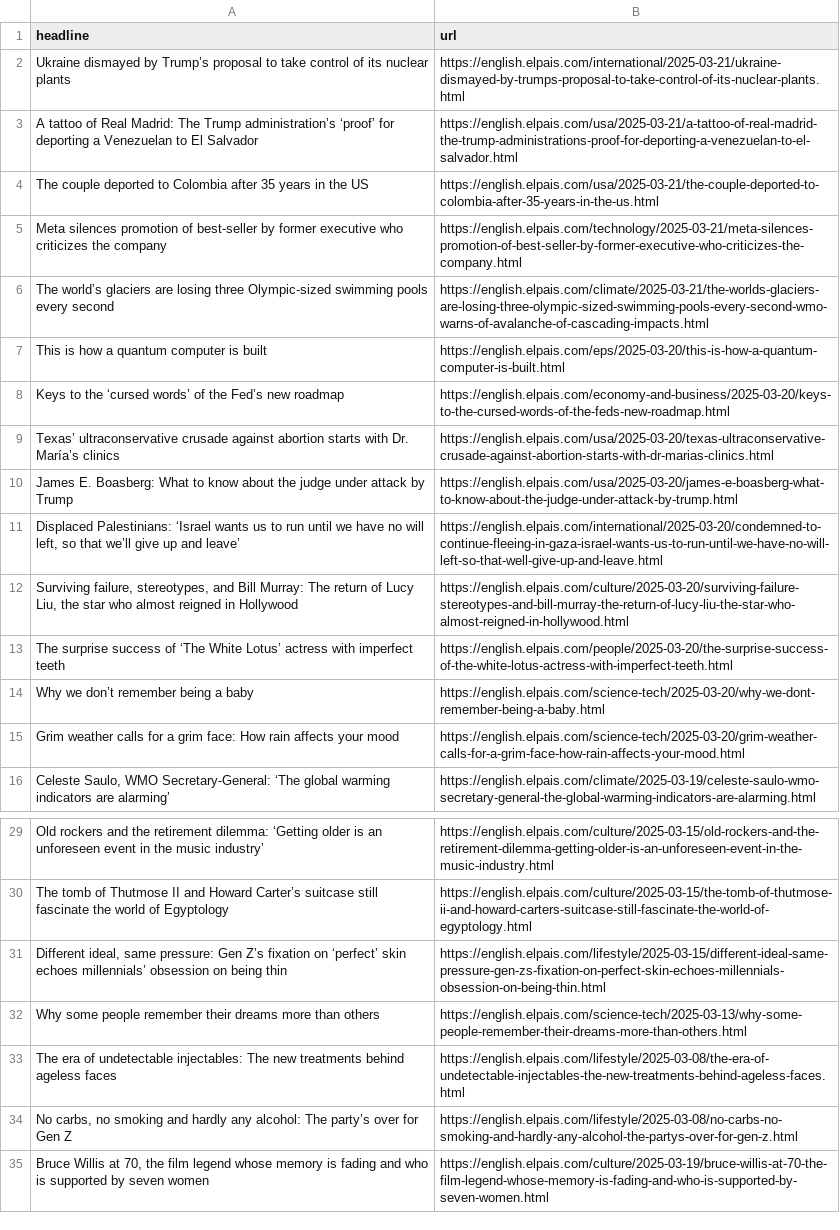
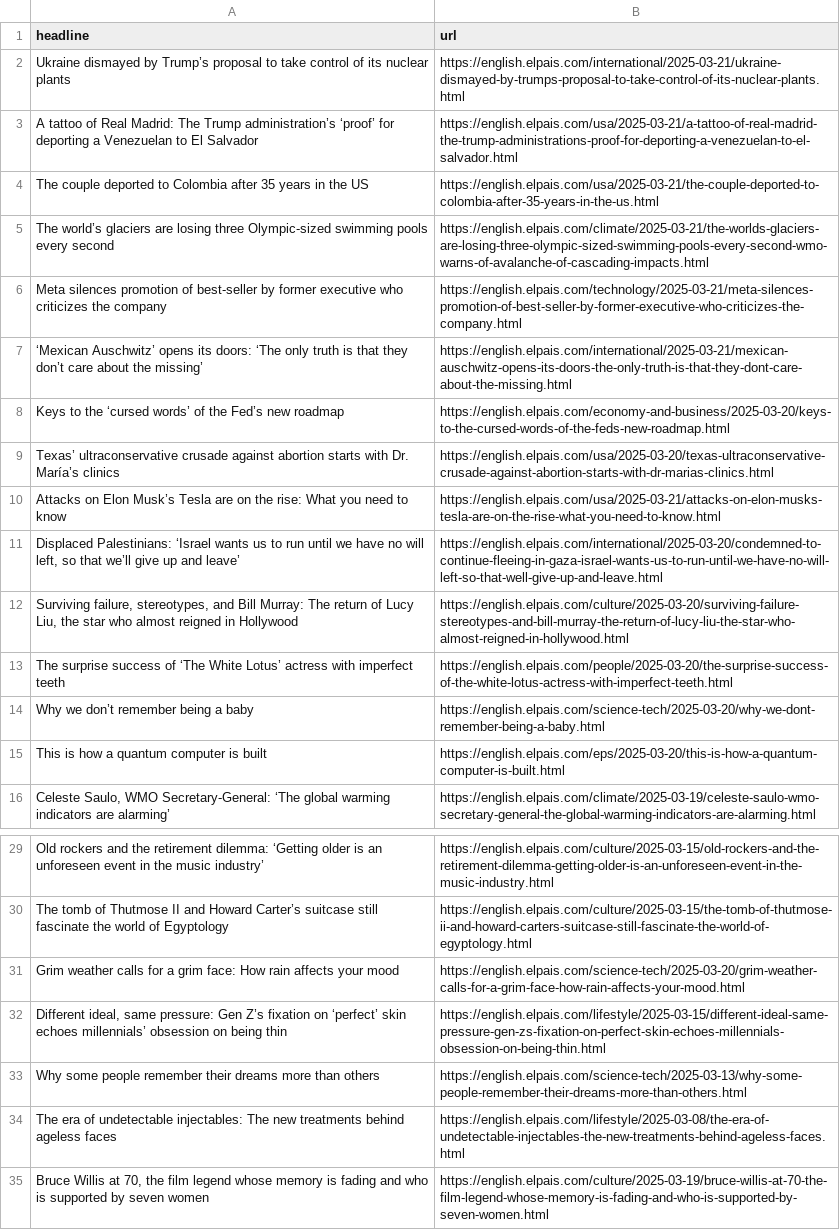
Before and after one commit to rtalabong/el-pais-scraper, a CSV file: headlines.csv, drawn as a sheet; only a part is shown, gaps mark what is left out.

```diff
--- a/headlines.csv
+++ b/headlines.csv
@@ -4,8 +4,8 @@ A tattoo of Real Madrid: The Trump administration’s ‘proof’ for deporting
 The couple deported to Colombia after 35 years in the US,https://english.elpais.com/usa/2025-03-21/the-couple-deported-to-colombia-after-35-years-in-the-us.html
+The world’s glaciers are losing three Olympic-sized swimming pools every second,https://english.elpais.com/climate/2025-03-21/the-worlds-glaciers-are-losing-three-olympic-sized-swimming-pools-every-second-wmo-warns-of-avalanche-of-cascading-impacts.html
 Meta silences promotion of best-seller by former executive who criticizes the company,https://english.elpais.com/technology/2025-03-21/meta-silences-promotion-of-best-seller-by-former-executive-who-criticizes-the-company.html
-The world’s glaciers are losing three Olympic-sized swimming pools every second,https://english.elpais.com/climate/2025-03-21/the-worlds-glaciers-are-losing-three-olympic-sized-swimming-pools-every-second-wmo-warns-of-avalanche-of-cascading-impacts.html
-This is how a quantum computer is built,https://english.elpais.com/eps/2025-03-20/this-is-how-a-quantum-computer-is-built.html
+‘Mexican Auschwitz’ opens its doors: ‘The only truth is that they don’t care about the missing’,https://english.elpais.com/international/2025-03-21/mexican-auschwitz-opens-its-doors-the-only-truth-is-that-they-dont-care-about-the-missing.html
 Keys to the ‘cursed words’ of the Fed’s new roadmap,https://english.elpais.com/economy-and-business/2025-03-20/keys-to-the-cursed-words-of-the-feds-new-roadmap.html
 Texas’ ultraconservative crusade against abortion starts with Dr. María’s clinics,https://english.elpais.com/usa/2025-03-20/texas-ultraconservative-crusade-against-abortion-starts-with-dr-marias-clinics.html
-James E. Boasberg: What to know about the judge under attack by Trump,https://english.elpais.com/usa/2025-03-20/james-e-boasberg-what-to-know-about-the-judge-under-attack-by-trump.html
+Attacks on Elon Musk’s Tesla are on the rise: What you need to know,https://english.elpais.com/usa/2025-03-21/attacks-on-elon-musks-tesla-are-on-the-rise-what-you-need-to-know.html
 "Displaced Palestinians: ‘Israel wants us to run until we have no will left, so that we’ll give up and leave’",https://english.elpais.com/international/2025-03-20/condemned-to-continue-fleeing-in-gaza-israel-wants-us-to-run-until-we-have-no-will-left-so-that-well-give-up-and-leave.html
@@ -14,3 +14,3 @@ The surprise success of ‘The White Lotus’ actress with imperfect teeth,https
 Why we don’t remember being a baby,https://english.elpais.com/science-tech/2025-03-20/why-we-dont-remember-being-a-baby.html
-Grim weather calls for a grim face: How rain affects your mood,https://english.elpais.com/science-tech/2025-03-20/grim-weather-calls-for-a-grim-face-how-rain-affects-your-mood.html
+This is how a quantum computer is built,https://english.elpais.com/eps/2025-03-20/this-is-how-a-quantum-computer-is-built.html
 "Celeste Saulo, WMO Secretary-General: ‘The global warming indicators are alarming’",https://english.elpais.com/climate/2025-03-19/celeste-saulo-wmo-secretary-general-the-global-warming-indicators-are-alarming.html
@@ -30,2 +30,3 @@ Old rockers and the retirement dilemma: ‘Getting older is an unforeseen event
 The tomb of Thutmose II and Howard Carter’s suitcase still fascinate the world of Egyptology,https://english.elpais.com/culture/2025-03-15/the-tomb-of-thutmose-ii-and-howard-carters-suitcase-still-fascinate-the-world-of-egyptology.html
+Grim weather calls for a grim face: How rain affects your mood,https://english.elpais.com/science-tech/2025-03-20/grim-weather-calls-for-a-grim-face-how-rain-affects-your-mood.html
 "Different ideal, same pressure: Gen Z’s fixation on ‘perfect’ skin echoes millennials’ obsession on being thin",https://english.elpais.com/lifestyle/2025-03-15/different-ideal-same-pressure-gen-zs-fixation-on-perfect-skin-echoes-millennials-obsession-on-being-thin.html
@@ -33,3 +34,2 @@ Why some people remember their dreams more than others,https://english.elpais.co
 The era of undetectable injectables: The new treatments behind ageless faces,https://english.elpais.com/lifestyle/2025-03-08/the-era-of-undetectable-injectables-the-new-treatments-behind-ageless-faces.html
-"No carbs, no smoking and hardly any alcohol: The party’s over for Gen Z ",https://english.elpais.com/lifestyle/2025-03-08/no-carbs-no-smoking-and-hardly-any-alcohol-the-partys-over-for-gen-z.html
 "Bruce Willis at 70, the film legend whose memory is fading and who is supported by seven women",https://english.elpais.com/culture/2025-03-19/bruce-willis-at-70-the-film-legend-whose-memory-is-fading-and-who-is-supported-by-seven-women.html
```
